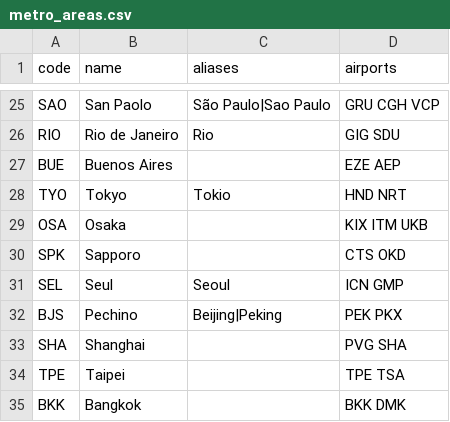
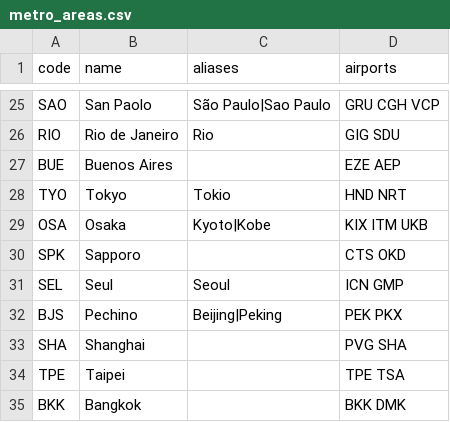
Before and after one commit to Octavian-Alexandru-Dev/flight-monitor, a CSV file: data/metro_areas.csv, drawn as a sheet; only a part is shown, gaps mark what is left out; the diff covers the shown part only.

```diff
--- a/data/metro_areas.csv
+++ b/data/metro_areas.csv
@@ -28,3 +28,3 @@ BUE,Buenos Aires,,EZE AEP
 TYO,Tokyo,Tokio,HND NRT
-OSA,Osaka,,KIX ITM UKB
+OSA,Osaka,Kyoto|Kobe,KIX ITM UKB
 SPK,Sapporo,,CTS OKD
```
Also changed, not shown: 42 added rows elsewhere in this file, 38 other files.
